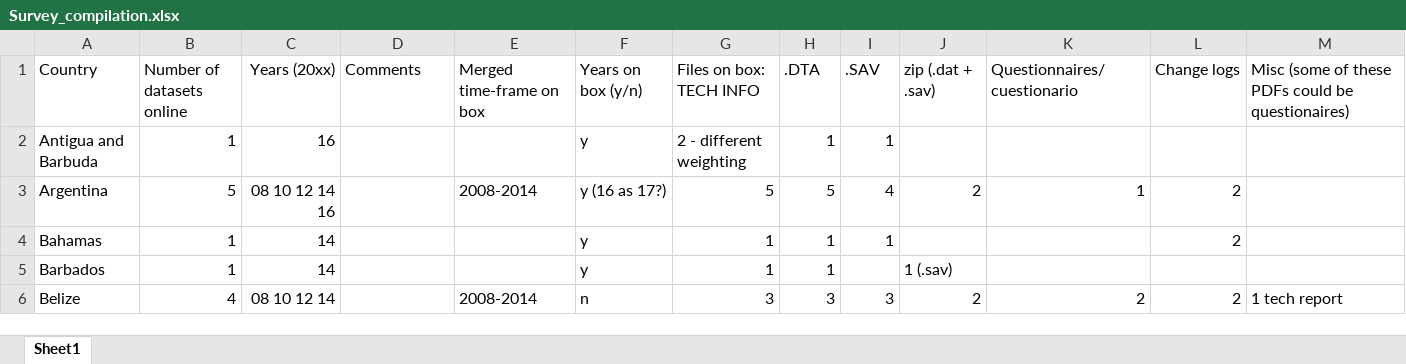
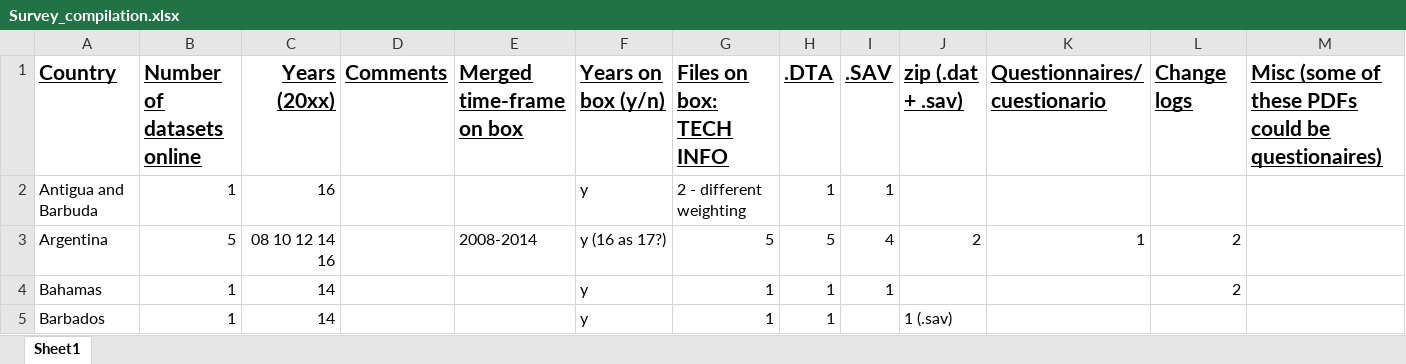
Before and after one commit to DSI-teams/lapop_asad, an Excel workbook: Dashboard/Survey_compilation.xlsx, sheet Sheet1, drawn as a sheet; only a part is shown; the shorter side is filled out with more unchanged rows; values as stored, in another font and other column widths than the file's, no borders; table styles not drawn; the diff covers the shown part only; the diff names each change by its address in the sheet, - before the commit and + after, or states it on an @@ line.

Commit message:
Additional files, file counts and formatting

```diff
--- a/Dashboard/Survey_compilation.xlsx (sheet Sheet1)
+++ b/Dashboard/Survey_compilation.xlsx (sheet Sheet1)
@@ A1:M1 bold: off → on, underline: off → on, text size: larger @@
```
Also changed, not shown: cell formats elsewhere in this sheet.
